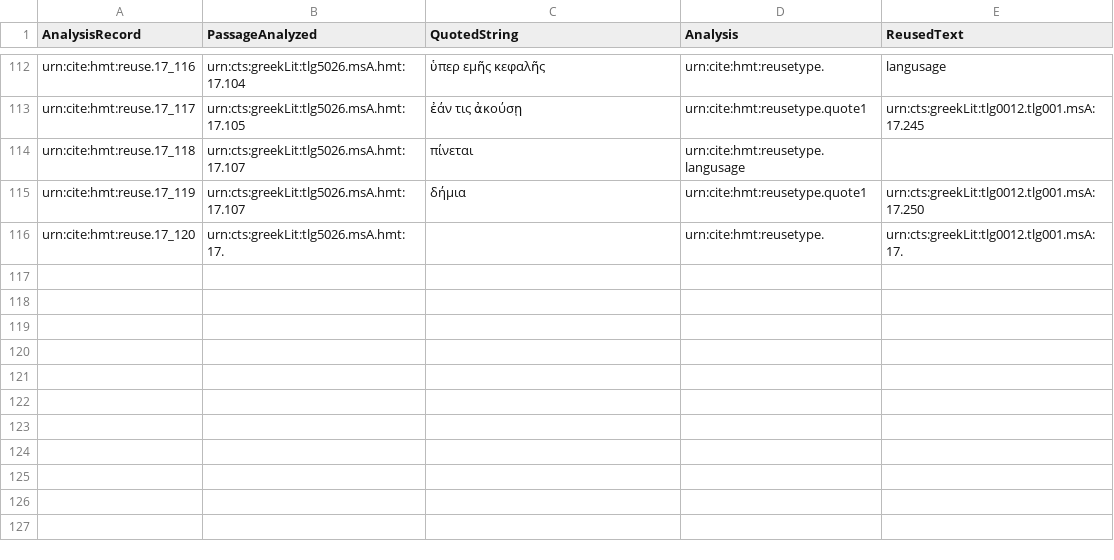
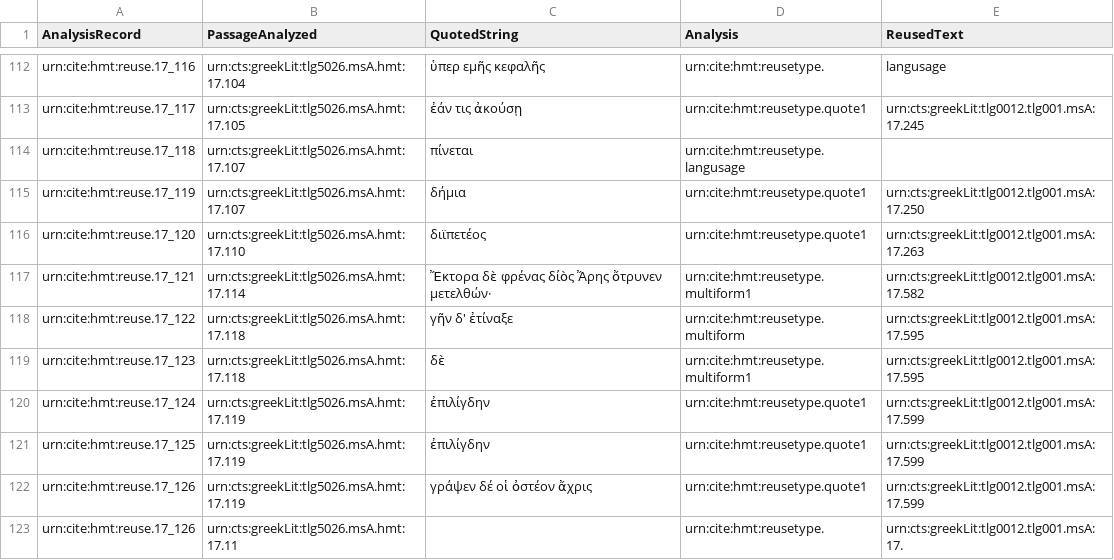
Before and after one commit to mwauke/closed-hc-il17, a CSV file: collections/reuse.csv, drawn as a sheet; only a part is shown, gaps mark what is left out.

Commit message:
Update reuse.csv

```diff
--- a/collections/reuse.csv
+++ b/collections/reuse.csv
@@ -115,2 +115,9 @@ urn:cite:hmt:reuse.17_118,urn:cts:greekLit:tlg5026.msA.hmt:17.107,"πίνετα
 urn:cite:hmt:reuse.17_119,urn:cts:greekLit:tlg5026.msA.hmt:17.107,"δήμια",urn:cite:hmt:reusetype.quote1,urn:cts:greekLit:tlg0012.tlg001.msA:17.250
-urn:cite:hmt:reuse.17_120,urn:cts:greekLit:tlg5026.msA.hmt:17.,"",urn:cite:hmt:reusetype.,urn:cts:greekLit:tlg0012.tlg001.msA:17.
+urn:cite:hmt:reuse.17_120,urn:cts:greekLit:tlg5026.msA.hmt:17.110,"διϊπετέος",urn:cite:hmt:reusetype.quote1,urn:cts:greekLit:tlg0012.tlg001.msA:17.263
+urn:cite:hmt:reuse.17_121,urn:cts:greekLit:tlg5026.msA.hmt:17.114,"Ἔκτορα δὲ φρένας δίὸς Ἄρης ὄτρυνεν μετελθών·",urn:cite:hmt:reusetype.multiform1,urn:cts:greekLit:tlg0012.tlg001.msA:17.582
+urn:cite:hmt:reuse.17_122,urn:cts:greekLit:tlg5026.msA.hmt:17.118,"γῆν δ' ἐτίναξε",urn:cite:hmt:reusetype.multiform,urn:cts:greekLit:tlg0012.tlg001.msA:17.595
+urn:cite:hmt:reuse.17_123,urn:cts:greekLit:tlg5026.msA.hmt:17.118,"δὲ",urn:cite:hmt:reusetype.multiform1,urn:cts:greekLit:tlg0012.tlg001.msA:17.595
+urn:cite:hmt:reuse.17_124,urn:cts:greekLit:tlg5026.msA.hmt:17.119,"ἐπιλίγδην",urn:cite:hmt:reusetype.quote1,urn:cts:greekLit:tlg0012.tlg001.msA:17.599
+urn:cite:hmt:reuse.17_125,urn:cts:greekLit:tlg5026.msA.hmt:17.119,"ἐπιλίγδην",urn:cite:hmt:reusetype.quote1,urn:cts:greekLit:tlg0012.tlg001.msA:17.599
+urn:cite:hmt:reuse.17_126,urn:cts:greekLit:tlg5026.msA.hmt:17.119,"γράψεν δέ οἱ ὀστέον ἄχρις",urn:cite:hmt:reusetype.quote1,urn:cts:greekLit:tlg0012.tlg001.msA:17.599
+urn:cite:hmt:reuse.17_126,urn:cts:greekLit:tlg5026.msA.hmt:17.11,"",urn:cite:hmt:reusetype.,urn:cts:greekLit:tlg0012.tlg001.msA:17.
```
